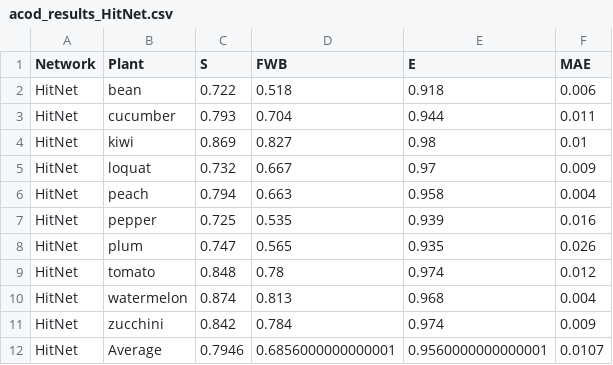
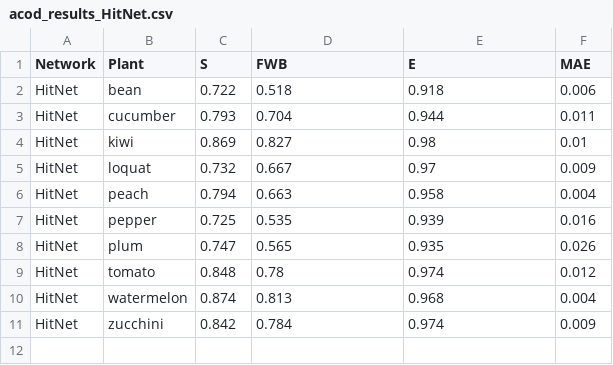
Before and after one commit to ADichoso/ThesisExperiments, a CSV file: acod_results_HitNet.csv, drawn as a sheet; the diff names each change by its address in the sheet, - before the commit and + after, or states it on an @@ line.

```diff
--- a/acod_results_HitNet.csv
+++ b/acod_results_HitNet.csv
-row 12: HitNet | Average | 0.7946 | 0.6856000000000001 | 0.9560000000000001 | 0.0107
```
Also changed, not shown: acod_eval_averages.csv, acod_eval_results.csv, 26 other files.
